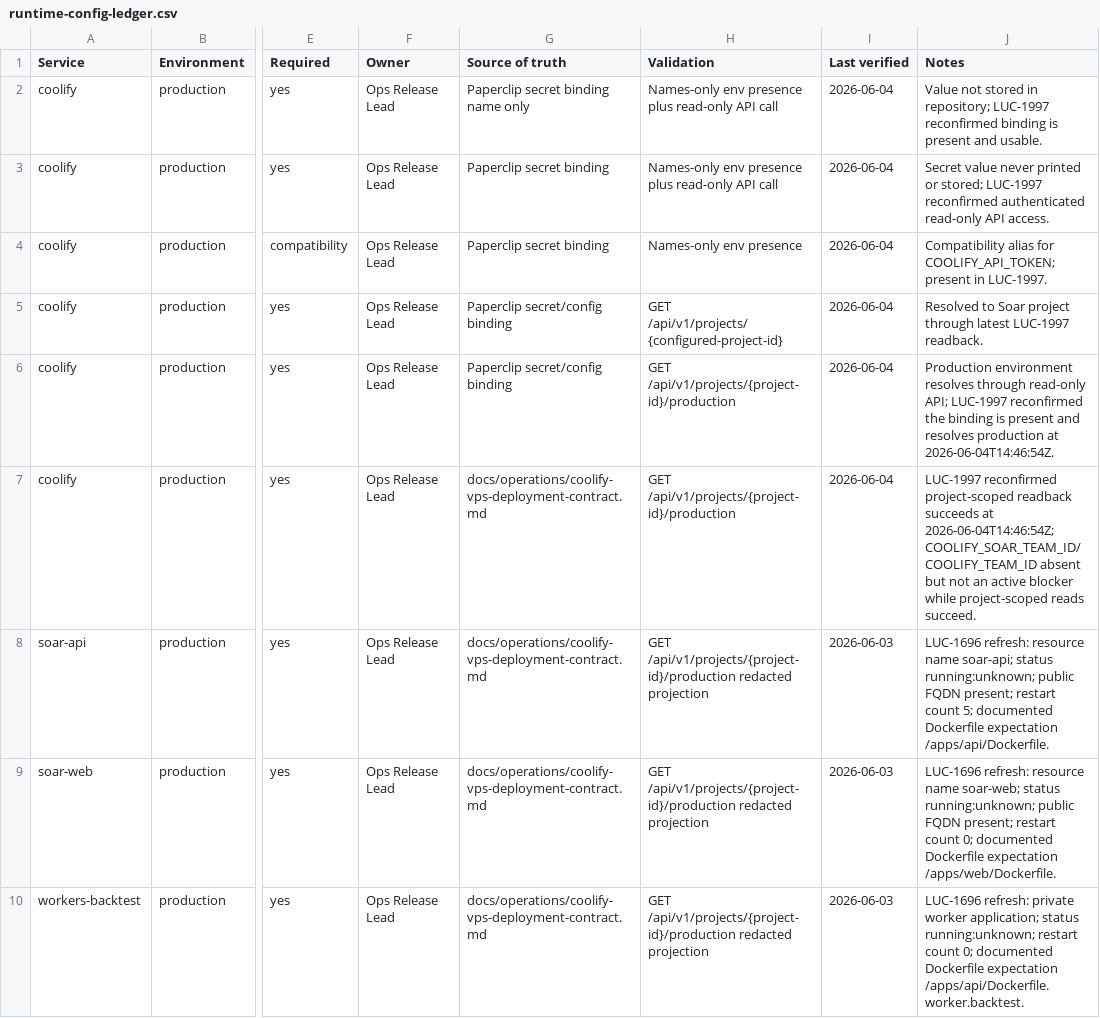
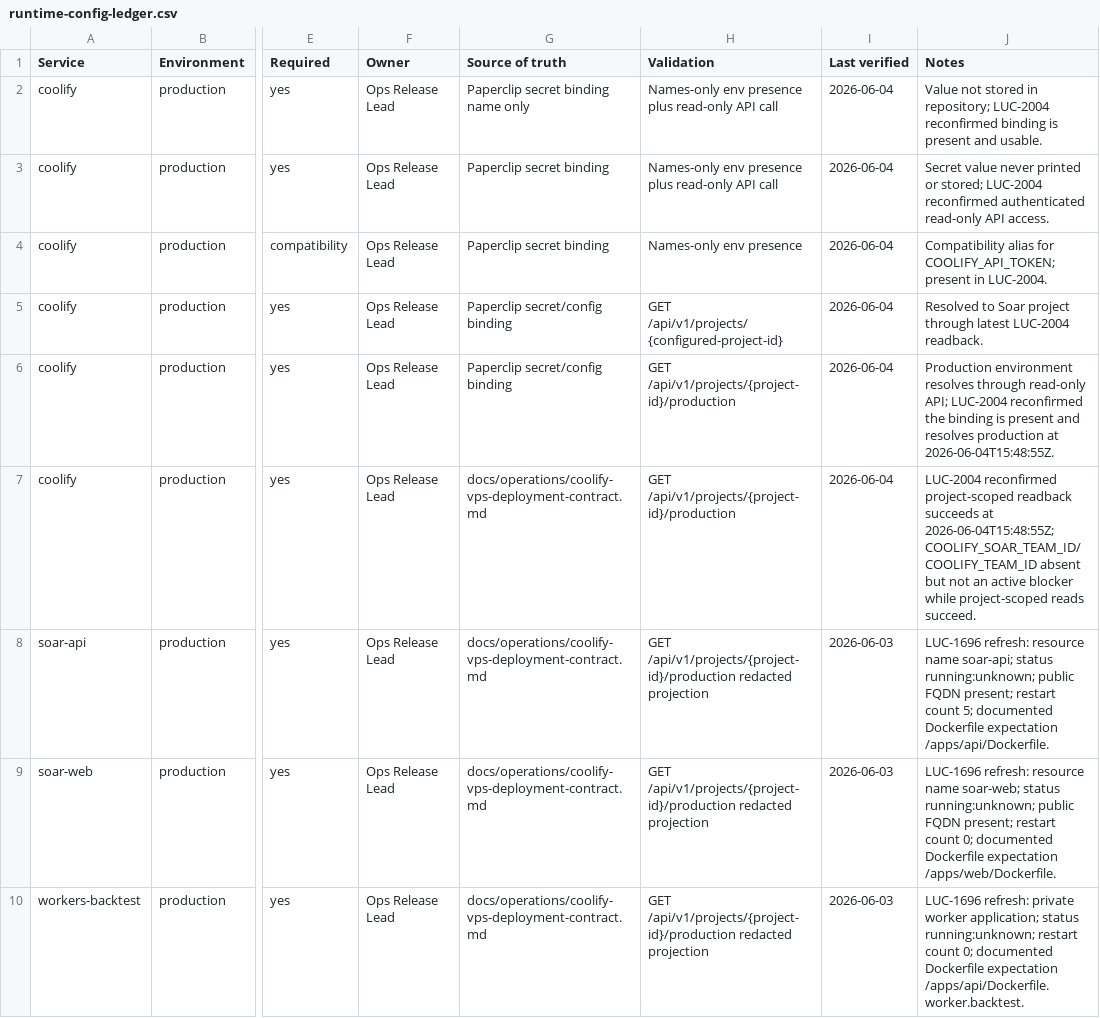
Before and after one commit to Wroblewski-Patryk/Soar, a CSV file: docs/operations/runtime-config-ledger.csv, drawn as a sheet; only a part is shown, gaps mark what is left out; the diff names each change by its address in the sheet, - before the commit and + after, or states it on an @@ line.

Commit message:
docs: close LUC-2004 Coolify status evidence
Co-Authored-By: Paperclip <noreply@paperclip.ing>

```diff
--- a/docs/operations/runtime-config-ledger.csv
+++ b/docs/operations/runtime-config-ledger.csv
-J2 (Notes): …in repository; LUC-1997 reconfirmed binding…
+J2 (Notes): …in repository; LUC-2004 reconfirmed binding…
-J3 (Notes): …or stored; LUC-1997 reconfirmed authenticated…
+J3 (Notes): …or stored; LUC-2004 reconfirmed authenticated…
-J4 (Notes): …present in LUC-1997.
+J4 (Notes): …present in LUC-2004.
-J5 (Notes): …through latest LUC-1997 readback.
+J5 (Notes): …through latest LUC-2004 readback.
-J6 (Notes): …read-only API; LUC-1997 reconfirmed the binding is present and resolves production at 2026-06-04T14:46:54Z.
+J6 (Notes): …read-only API; LUC-2004 reconfirmed the binding is present and resolves production at 2026-06-04T15:48:55Z.
-J7 (Notes): LUC-1997 reconfirmed project-scoped readback succeeds at 2026-06-04T14:46:54Z; COOLIFY_SOAR_TEAM_ID/COOLIFY_TEAM_ID absent…
+J7 (Notes): LUC-2004 reconfirmed project-scoped readback succeeds at 2026-06-04T15:48:55Z; COOLIFY_SOAR_TEAM_ID/COOLIFY_TEAM_ID absent…
```
Also changed, not shown: 7 other files.
